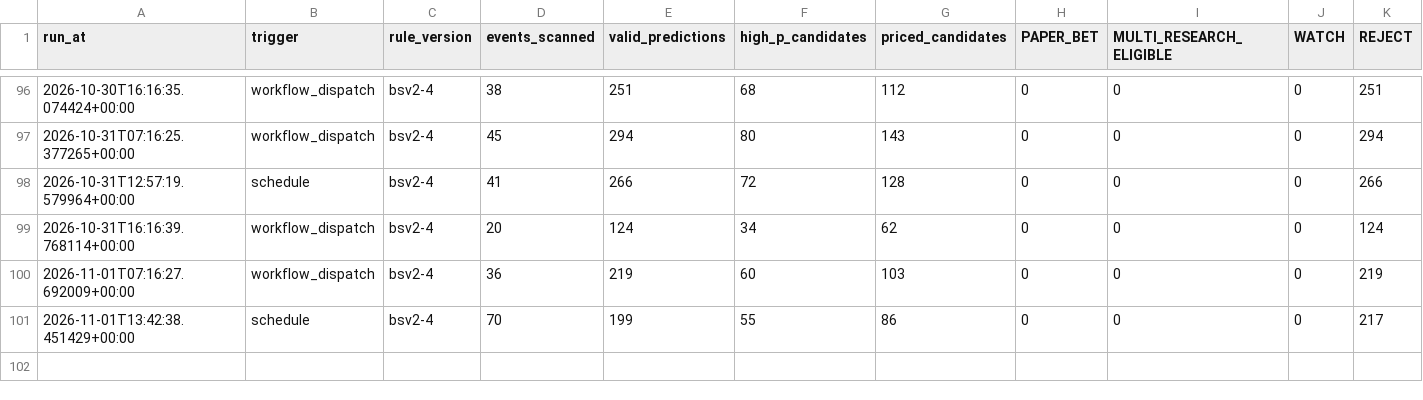
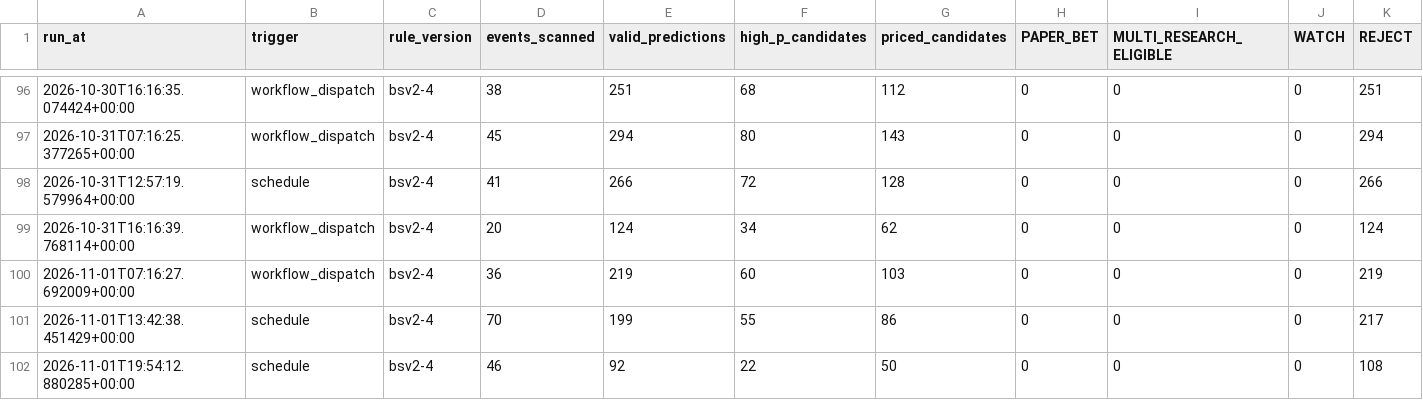
Before and after one commit to frazwil19-gif/prediction-markets-lab, a CSV file: paper_betting_v2/evaluation_runs.csv, drawn as a sheet; only a part is shown, gaps mark what is left out; rows hold the shown columns only; the diff names each change by its address in the sheet, - before the commit and + after, or states it on an @@ line.

```diff
--- a/paper_betting_v2/evaluation_runs.csv
+++ b/paper_betting_v2/evaluation_runs.csv
+row 102: 2026-11-01T19:54:12.880285+00:00 | schedule | bsv2-4 | 46 | 92 | 22 | 50 | 0 | 0 | 0 | 108
```
Also changed, not shown: status/credit_ledger.csv, tennis_predictions/credit_log.csv, 28 other files.
